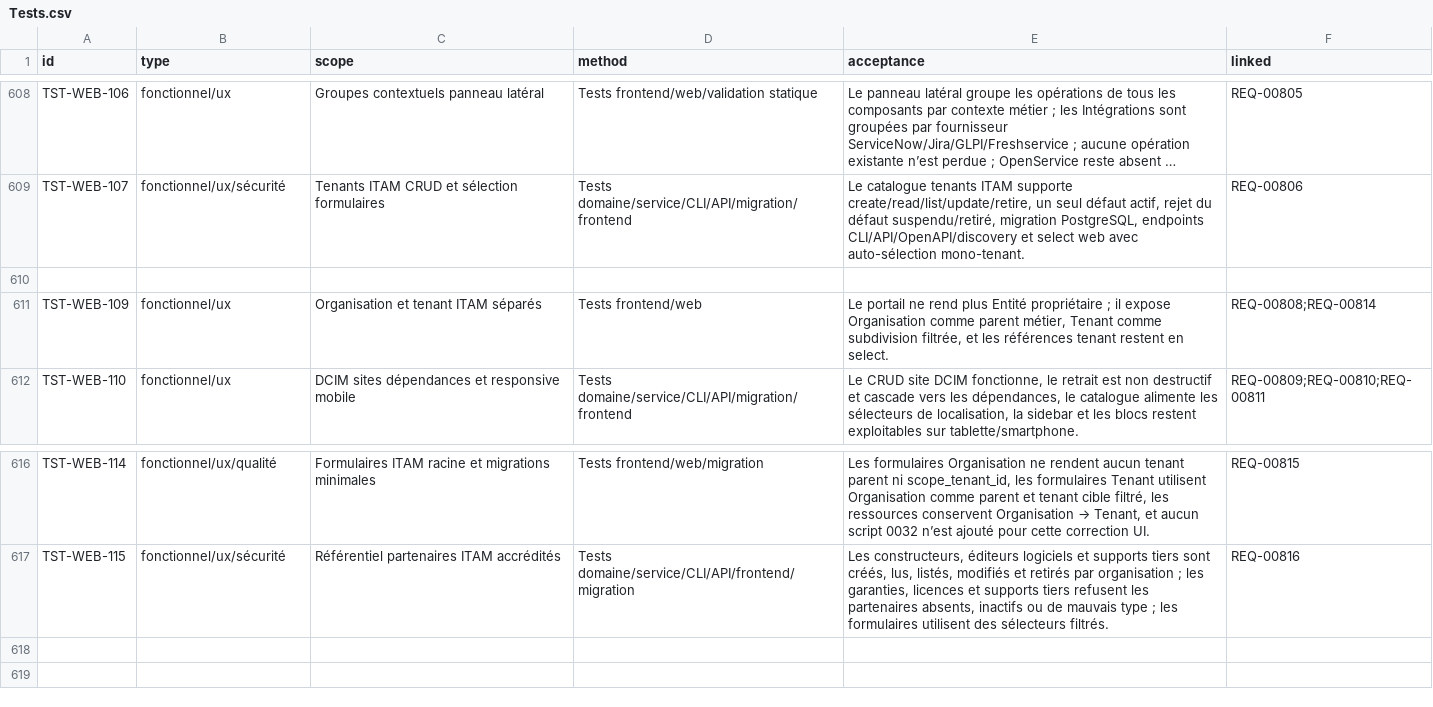
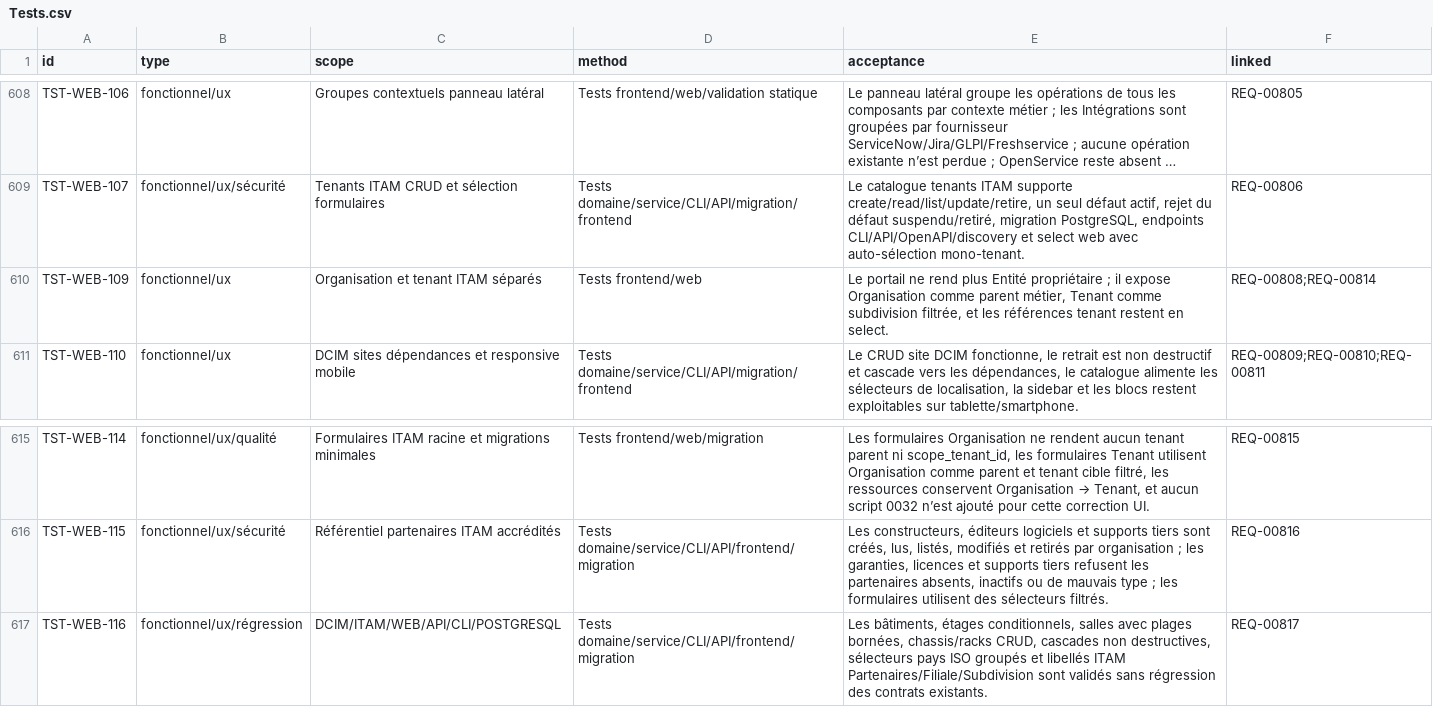
Before and after one commit to irivengroup/openinfra, a CSV file: docs/specifications/OpenInfra-CDC-SFG-STG-v4.8.1/11-Matrices/Tests.csv, drawn as a sheet; only a part is shown, gaps mark what is left out; long unchanged cells end in …; removed rows and columns are numbered as before the commit, all else as after; the diff names each change by its address in the sheet, - before the commit and + after, or states it on an @@ line.

```diff
--- a/docs/specifications/OpenInfra-CDC-SFG-STG-v4.8.1/11-Matrices/Tests.csv
+++ b/docs/specifications/OpenInfra-CDC-SFG-STG-v4.8.1/11-Matrices/Tests.csv
-row 610: (empty)
+row 617: TST-WEB-116 | fonctionnel/ux/régression | DCIM/ITAM/WEB/API/CLI/POSTGRESQL | Tests domaine/service/CLI/API/frontend/migration | Les bâtiments, étages conditionnels, salles avec plages bornées, chassis/racks CRUD, cascades non destructives, sélecteurs pays ISO groupés et libellés ITAM Partenaires/Filiale/Subdivision sont validés sans régression des contrats existants. | REQ-00817
```
Also changed, not shown: docs/specifications/OpenInfra-CDC-SFG-STG-v4.8.1/11-Matrices/Exigences.csv, docs/specifications/OpenInfra-CDC-SFG-STG-v4.8.1/11-Matrices/Traceabilite.csv, 35 other files.
